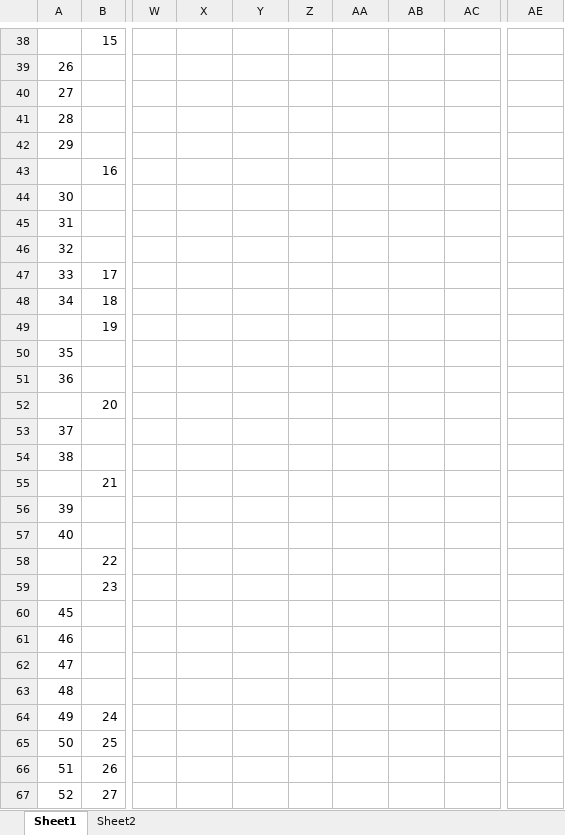
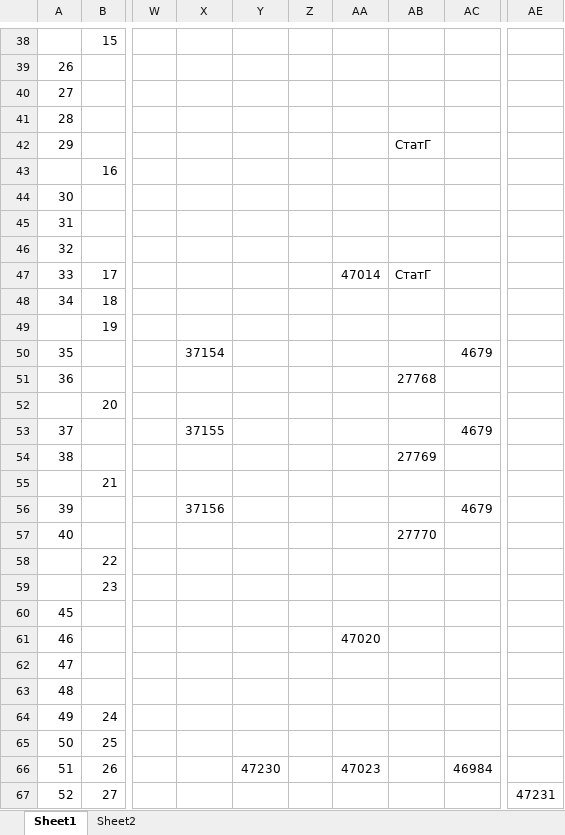
Before and after one commit to Ignat-Smotritskii/EGE, an Excel workbook: ЕГЭ Игнат Смотрицкий.xlsx, sheet Sheet1, drawn as a sheet; only a part is shown, gaps mark what is left out; values as stored, in another font and other column widths than the file's, no cell formats; the diff covers the shown part only; the diff names each change by its address in the sheet, - before the commit and + after, or states it on an @@ line.

```diff
--- a/ЕГЭ Игнат Смотрицкий.xlsx (sheet Sheet1)
+++ b/ЕГЭ Игнат Смотрицкий.xlsx (sheet Sheet1)
-AB42: (empty)
+AB42: СтатГ
-AA47: (empty)
+AA47: 47014
-AB47: (empty)
+AB47: СтатГ
-X50: (empty)
+X50: 37154
-AC50: (empty)
+AC50: 4679
-AB51: (empty)
+AB51: 27768
-X53: (empty)
+X53: 37155
-AC53: (empty)
+AC53: 4679
-AB54: (empty)
+AB54: 27769
-X56: (empty)
+X56: 37156
-AC56: (empty)
+AC56: 4679
-AB57: (empty)
+AB57: 27770
-AA61: (empty)
+AA61: 47020
-Y66: (empty)
+Y66: 47230
-AA66: (empty)
+AA66: 47023
-AC66: (empty)
+AC66: 46984
-AE67: (empty)
+AE67: 47231
```
Also changed, not shown: 13 edited cells and merged cells elsewhere in this sheet, cell formats, 3 other files.
